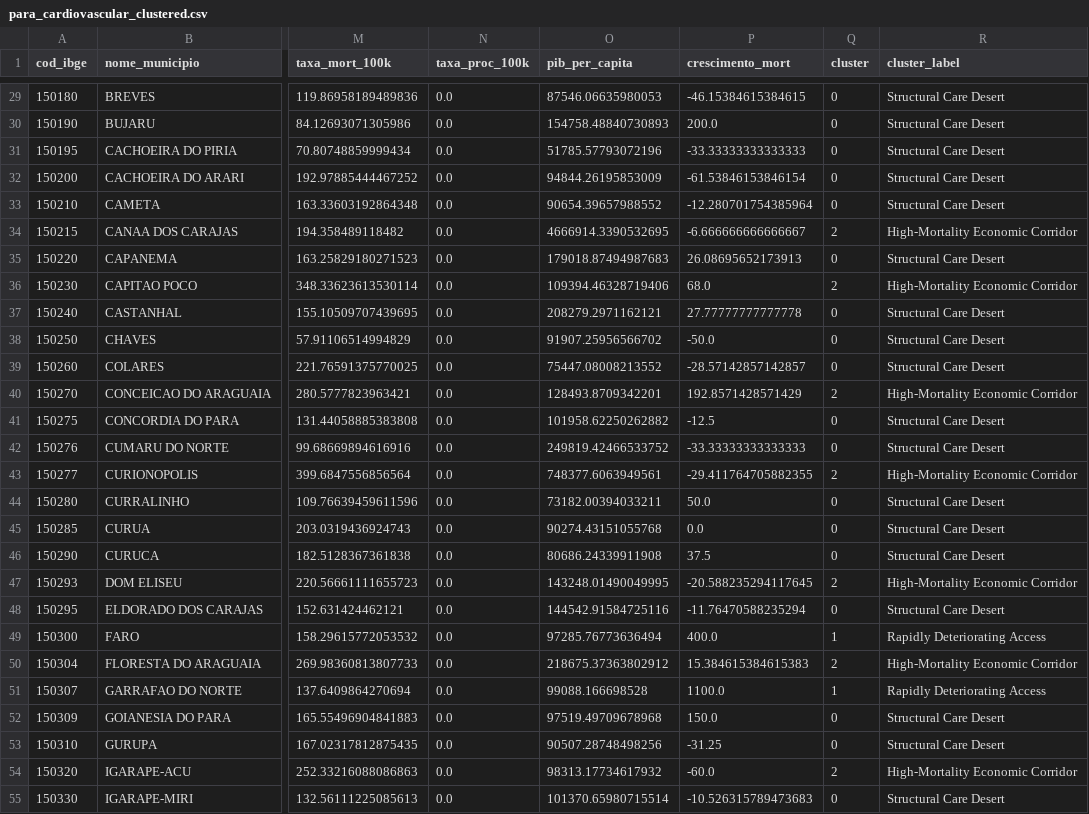
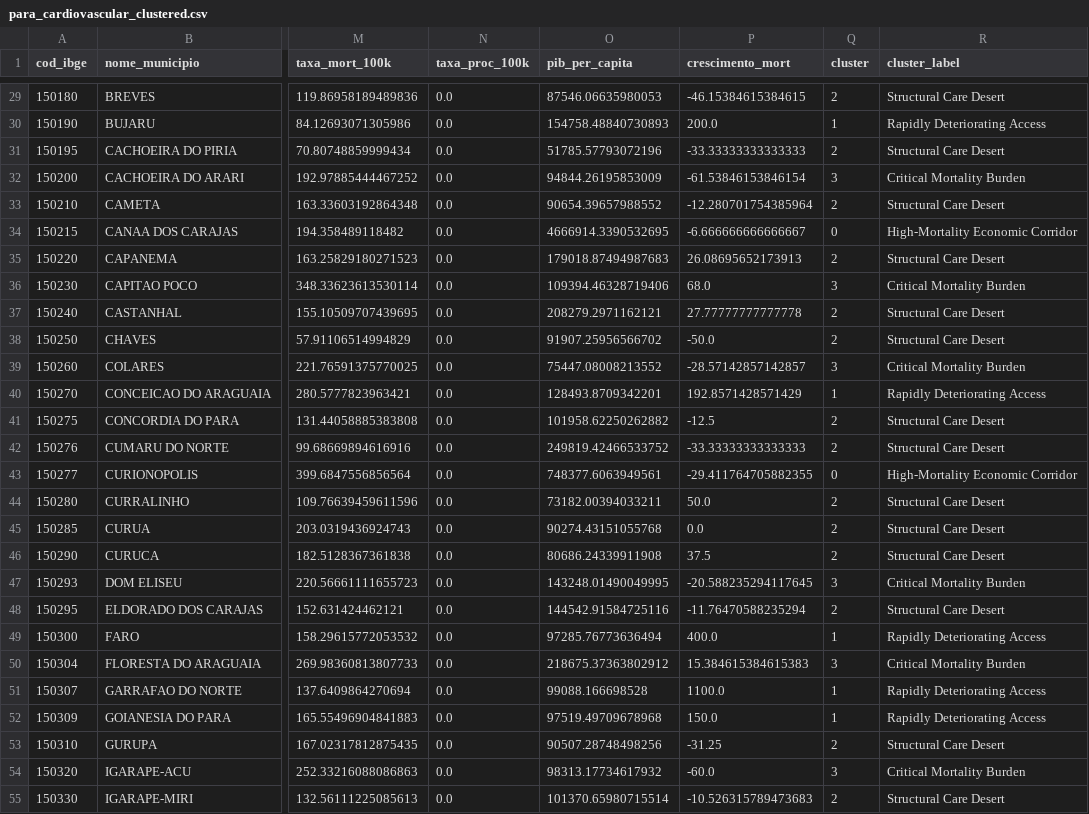
Before and after one commit to g4bfernandoo/regional-health-disparities-brazil, a CSV file: data/processed/para_cardiovascular_clustered.csv, drawn as a sheet; only a part is shown, gaps mark what is left out; the diff covers the shown part only; the diff names each change by its address in the sheet, - before the commit and + after, or states it on an @@ line.

Commit message:
feat: complete project 1 - cardiovascular care deserts in Para, Brazil - K-Means k=4 on 142 municipalities (Belem/Ananindeua excluded as reference centers) - Zero-variance exclusion: taxa_proc_100k removed from model (3 features used) - Smoothed mortality growth: 2-year blocks, Laplace +1 denominator - Internal stability: mean ARI=0.886 across 30 runs (moderate-to-high) - Cluster 0: High-Mortality Economic Corridor (21 municipalities, 203/100k) - Cluster 1: Rapidly Deteriorating Access (18 municipalities, 132.7% growth) - Cluster 2: Structural Care Desert (67 municipalities, 130/100k) - Cluster 3: Critical Mortality Burden (36 municipalities, 261/100k) - ANOVA: F=53.3, F=12.6, F=24.2, all p<0.001 - Visual identity: style.py, reusable across portfolio - Manuscript finalized: PLOS ONE target | Preprint: OSF

```diff
--- a/data/processed/para_cardiovascular_clustered.csv
+++ b/data/processed/para_cardiovascular_clustered.csv
-Q29 (cluster): 0
+Q29 (cluster): 2
-Q30 (cluster): 0
+Q30 (cluster): 1
-R30 (cluster_label): Structural Care Desert
+R30 (cluster_label): Rapidly Deteriorating Access
-Q31 (cluster): 0
+Q31 (cluster): 2
-Q32 (cluster): 0
+Q32 (cluster): 3
-R32 (cluster_label): Structural Care Desert
+R32 (cluster_label): Critical Mortality Burden
-Q33 (cluster): 0
+Q33 (cluster): 2
-Q34 (cluster): 2
+Q34 (cluster): 0
-Q35 (cluster): 0
+Q35 (cluster): 2
-Q36 (cluster): 2
+Q36 (cluster): 3
-R36 (cluster_label): High-Mortality Economic Corridor
+R36 (cluster_label): Critical Mortality Burden
-Q37:Q38 (cluster): 0
+Q37:Q38 (cluster): 2
-Q39 (cluster): 0
+Q39 (cluster): 3
-R39 (cluster_label): Structural Care Desert
+R39 (cluster_label): Critical Mortality Burden
-Q40 (cluster): 2
+Q40 (cluster): 1
-R40 (cluster_label): High-Mortality Economic Corridor
+R40 (cluster_label): Rapidly Deteriorating Access
-Q41:Q42 (cluster): 0
+Q41:Q42 (cluster): 2
-Q43 (cluster): 2
+Q43 (cluster): 0
-Q44:Q46 (cluster): 0
+Q44:Q46 (cluster): 2
-Q47 (cluster): 2
+Q47 (cluster): 3
-R47 (cluster_label): High-Mortality Economic Corridor
+R47 (cluster_label): Critical Mortality Burden
-Q48 (cluster): 0
+Q48 (cluster): 2
-Q50 (cluster): 2
+Q50 (cluster): 3
-R50 (cluster_label): High-Mortality Economic Corridor
+R50 (cluster_label): Critical Mortality Burden
-Q52 (cluster): 0
+Q52 (cluster): 1
-R52 (cluster_label): Structural Care Desert
+R52 (cluster_label): Rapidly Deteriorating Access
-Q53 (cluster): 0
+Q53 (cluster): 2
-Q54 (cluster): 2
+Q54 (cluster): 3
-R54 (cluster_label): High-Mortality Economic Corridor
+R54 (cluster_label): Critical Mortality Burden
-Q55 (cluster): 0
+Q55 (cluster): 2
```
Also changed, not shown: 151 edited cells elsewhere in this file, data/processed/cluster_profiles.csv, 11 other files.
